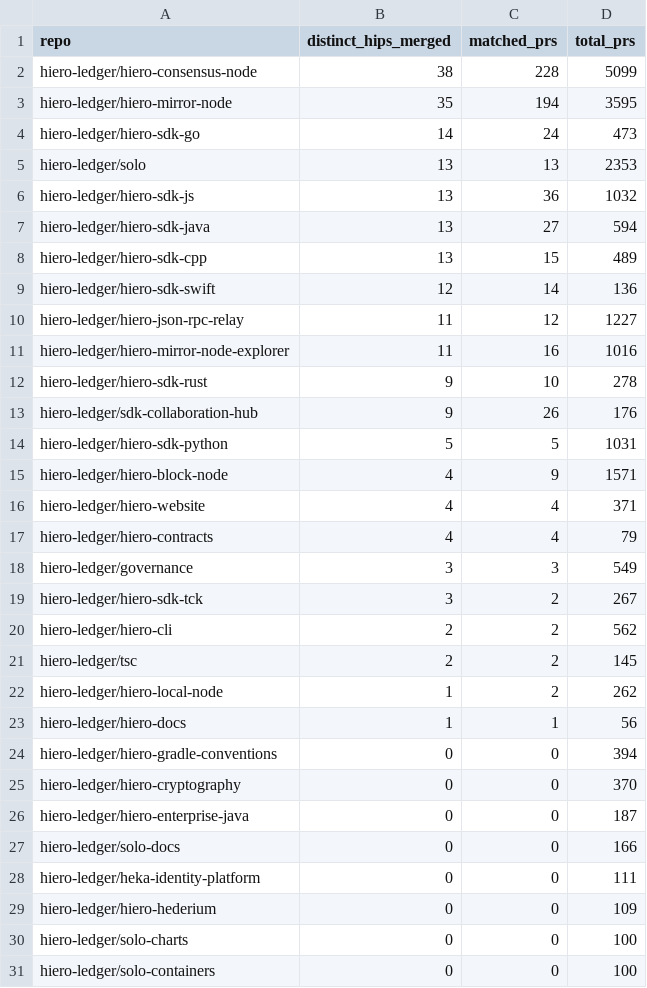
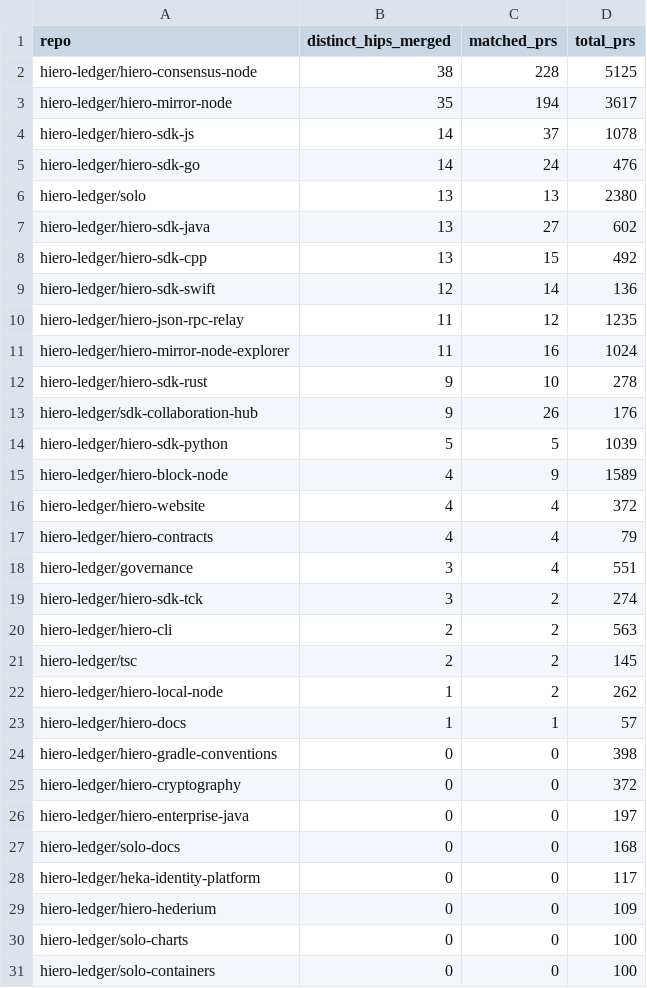
Before and after one commit to 5affron/analytics, a CSV file: api/v1/hiero-ledger/hip_repo_engagement.csv, drawn as a sheet; only a part is shown; the diff covers the shown part only.

```diff
--- a/api/v1/hiero-ledger/hip_repo_engagement.csv
+++ b/api/v1/hiero-ledger/hip_repo_engagement.csv
@@ -1,29 +1,29 @@
 repo,distinct_hips_merged,matched_prs,total_prs
-hiero-ledger/hiero-consensus-node,38,228,5099
-hiero-ledger/hiero-mirror-node,35,194,3595
-hiero-ledger/hiero-sdk-go,14,24,473
-hiero-ledger/solo,13,13,2353
-hiero-ledger/hiero-sdk-js,13,36,1032
-hiero-ledger/hiero-sdk-java,13,27,594
-hiero-ledger/hiero-sdk-cpp,13,15,489
+hiero-ledger/hiero-consensus-node,38,228,5125
+hiero-ledger/hiero-mirror-node,35,194,3617
+hiero-ledger/hiero-sdk-js,14,37,1078
+hiero-ledger/hiero-sdk-go,14,24,476
+hiero-ledger/solo,13,13,2380
+hiero-ledger/hiero-sdk-java,13,27,602
+hiero-ledger/hiero-sdk-cpp,13,15,492
 hiero-ledger/hiero-sdk-swift,12,14,136
-hiero-ledger/hiero-json-rpc-relay,11,12,1227
-hiero-ledger/hiero-mirror-node-explorer,11,16,1016
+hiero-ledger/hiero-json-rpc-relay,11,12,1235
+hiero-ledger/hiero-mirror-node-explorer,11,16,1024
 hiero-ledger/hiero-sdk-rust,9,10,278
 hiero-ledger/sdk-collaboration-hub,9,26,176
-hiero-ledger/hiero-sdk-python,5,5,1031
-hiero-ledger/hiero-block-node,4,9,1571
-hiero-ledger/hiero-website,4,4,371
+hiero-ledger/hiero-sdk-python,5,5,1039
+hiero-ledger/hiero-block-node,4,9,1589
+hiero-ledger/hiero-website,4,4,372
 hiero-ledger/hiero-contracts,4,4,79
-hiero-ledger/governance,3,3,549
-hiero-ledger/hiero-sdk-tck,3,2,267
-hiero-ledger/hiero-cli,2,2,562
+hiero-ledger/governance,3,4,551
+hiero-ledger/hiero-sdk-tck,3,2,274
+hiero-ledger/hiero-cli,2,2,563
 hiero-ledger/tsc,2,2,145
 hiero-ledger/hiero-local-node,1,2,262
-hiero-ledger/hiero-docs,1,1,56
-hiero-ledger/hiero-gradle-conventions,0,0,394
-hiero-ledger/hiero-cryptography,0,0,370
-hiero-ledger/hiero-enterprise-java,0,0,187
-hiero-ledger/solo-docs,0,0,166
-hiero-ledger/heka-identity-platform,0,0,111
+hiero-ledger/hiero-docs,1,1,57
+hiero-ledger/hiero-gradle-conventions,0,0,398
+hiero-ledger/hiero-cryptography,0,0,372
+hiero-ledger/hiero-enterprise-java,0,0,197
+hiero-ledger/solo-docs,0,0,168
+hiero-ledger/heka-identity-platform,0,0,117
 hiero-ledger/hiero-hederium,0,0,109
```
Also changed, not shown: 1 added row, 1 removed row and 2 edited cells elsewhere in this file, api/v1/hiero-ledger/hip_adoption_funnel.csv, 26 other files.
